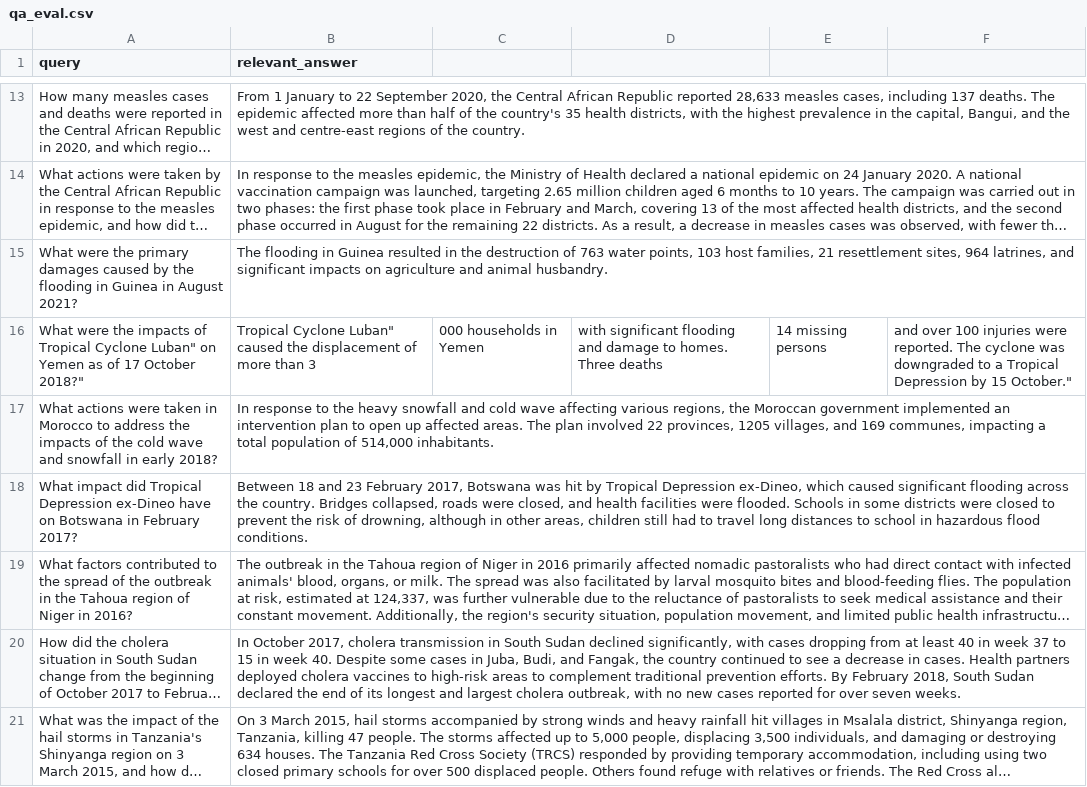
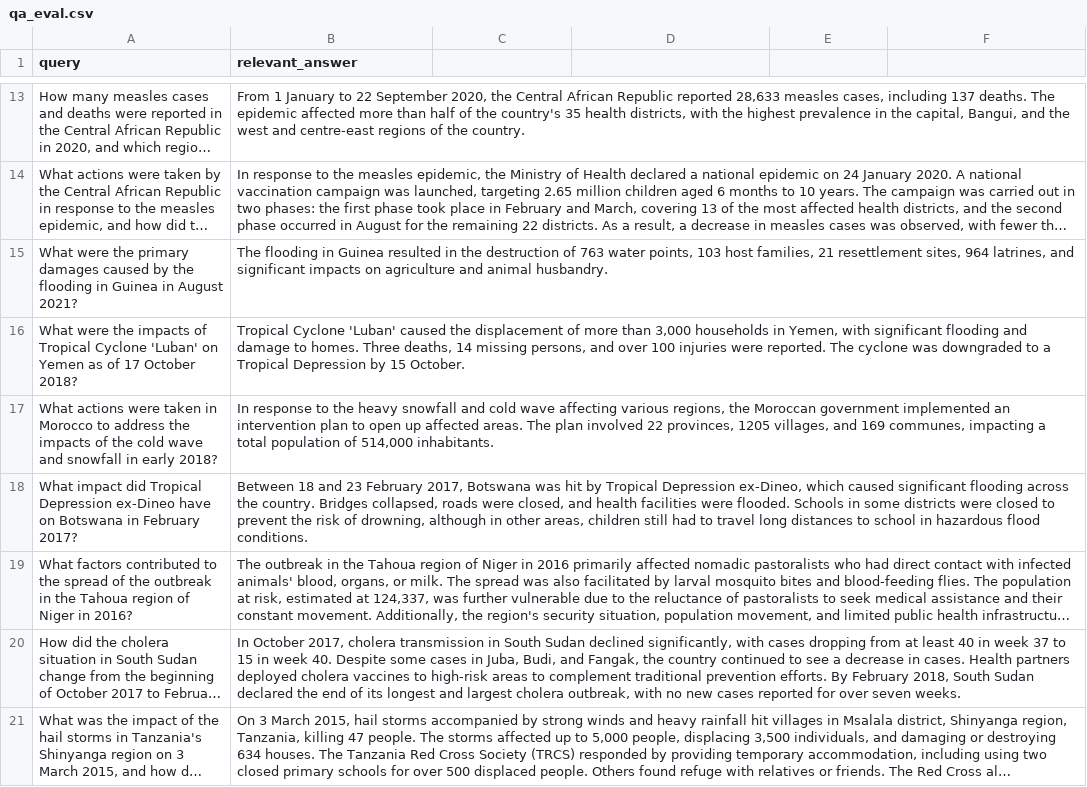
Before and after one commit to sohiniroybrandeis/disaster-inventory, a CSV file: qa_eval.csv, drawn as a sheet; only a part is shown, gaps mark what is left out; long unchanged cells end in …; removed rows and columns are numbered as before the commit, all else as after; the diff names each change by its address in the sheet, - before the commit and + after, or states it on an @@ line.

Commit message:
Fixing csv again

```diff
--- a/qa_eval.csv
+++ b/qa_eval.csv
-row 16: What were the impacts of Tropical Cyclone Luban" on Yemen as of 17 October 2018?" | Tropical Cyclone Luban" caused the displacement of more than 3 | 000 households in Yemen | with significant flooding and damage to homes. Three deaths | 14 missing persons | and over 100 injuries were reported. The cyclone was downgraded to a Tropical Depression by 15 October."
+row 16: What were the impacts of Tropical Cyclone 'Luban' on Yemen as of 17 October 2018? | Tropical Cyclone 'Luban' caused the displacement of more than 3,000 households in Yemen, with significant flooding and damage to homes. Three deaths, 14 missing persons, and over 100 injuries were reported. The cyclone was downgraded to a Tropical Depression by 15 October.
```
